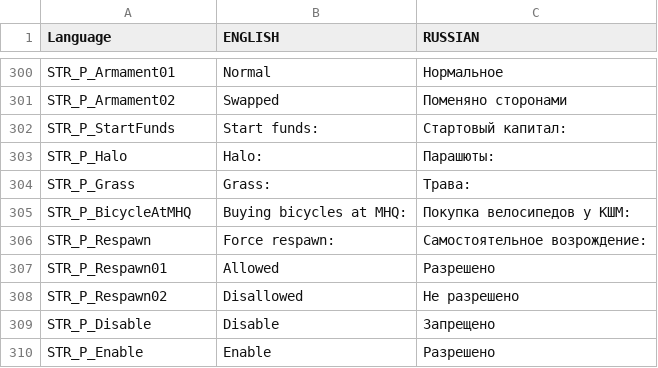
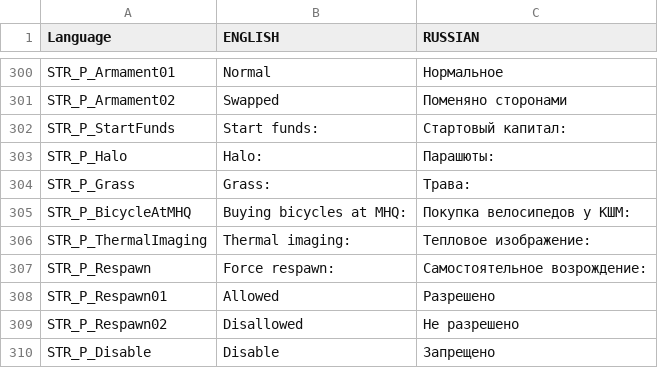
Before and after one commit to hia3/FT-2, a CSV file: stringtable.csv, drawn as a sheet; only a part is shown, gaps mark what is left out; the shorter side is filled out with more unchanged rows; the diff names each change by its address in the sheet, - before the commit and + after, or states it on an @@ line.

```diff
--- a/stringtable.csv
+++ b/stringtable.csv
+row 306: STR_P_ThermalImaging | Thermal imaging: | Тепловое изображение:
```
Also changed, not shown: 5 other files.
